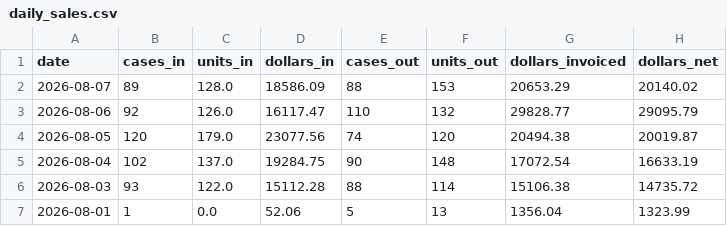
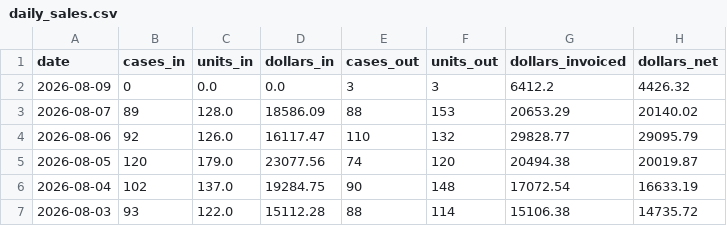
Before and after one commit to danulaszek-bit/artistic-dental-portal, a CSV file: cache/latest/daily_sales.csv, drawn as a sheet; only a part is shown; the shorter side is filled out with more unchanged rows; the diff names each change by its address in the sheet, - before the commit and + after, or states it on an @@ line.

Commit message:
Auto-update data 2026-08-09

```diff
--- a/cache/latest/daily_sales.csv
+++ b/cache/latest/daily_sales.csv
+row 2: 2026-08-09 | 0 | 0.0 | 0.0 | 3 | 3 | 6412.2 | 4426.32
```
Also changed, not shown: cache/latest/cases_logistics.csv, cache/latest/monthly_sales_history.csv, 1 other file.
